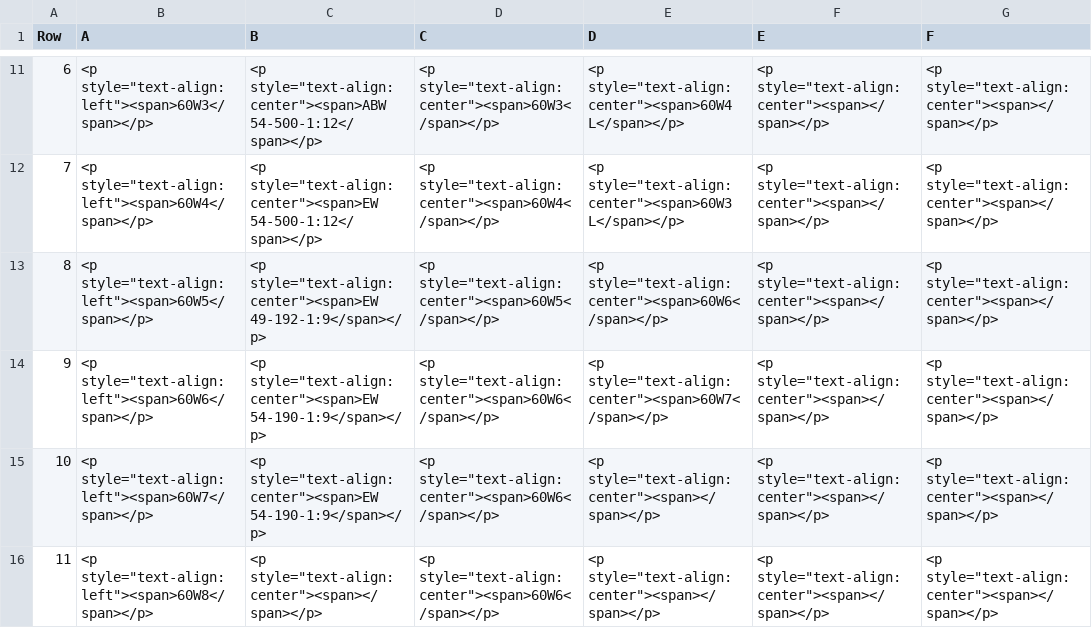
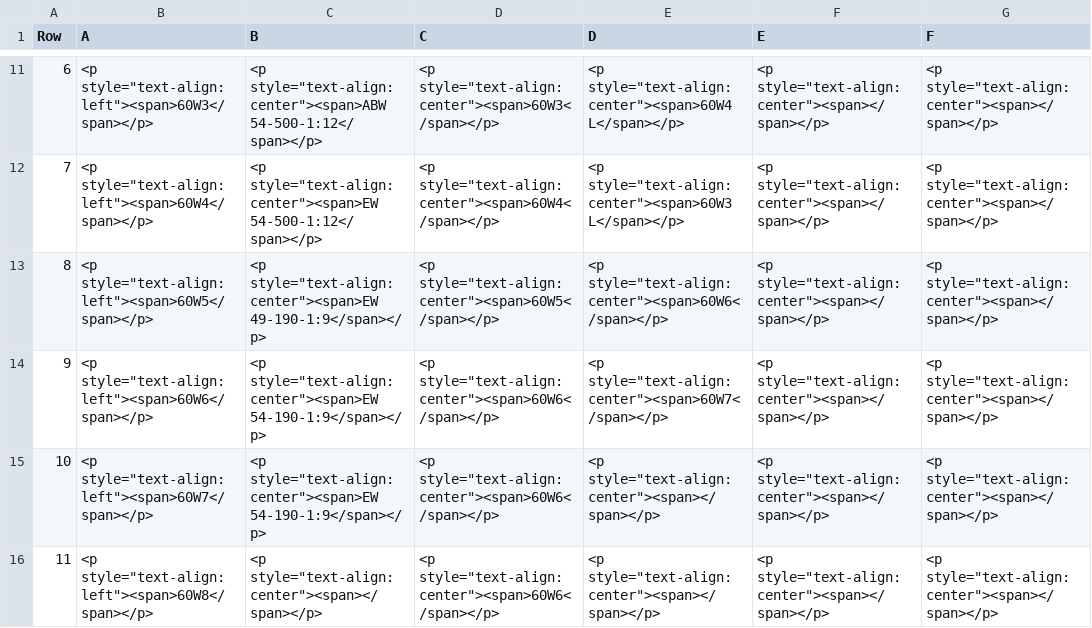
Before and after one commit to TruongQuangSB/set, a CSV file: java/bundles/org.eclipse.set.swtbot/test_res/table_reference/pphn/sskw_reference.csv, drawn as a sheet; only a part is shown, gaps mark what is left out; the diff names each change by its address in the sheet, - before the commit and + after, or states it on an @@ line.

```diff
--- a/java/bundles/org.eclipse.set.swtbot/test_res/table_reference/pphn/sskw_reference.csv
+++ b/java/bundles/org.eclipse.set.swtbot/test_res/table_reference/pphn/sskw_reference.csv
-C13 (B): <p style="text-align:center"><span>EW 49-192-1:9</span></p>
+C13 (B): <p style="text-align:center"><span>EW 49-190-1:9</span></p>
```
Also changed, not shown: java/bundles/org.eclipse.set.swtbot/test_res/table_reference/pphn/ssko_reference.csv, java/bundles/org.eclipse.set.swtbot/test_res/table_reference/pphn/sslz_reference.csv, 3 other files.
